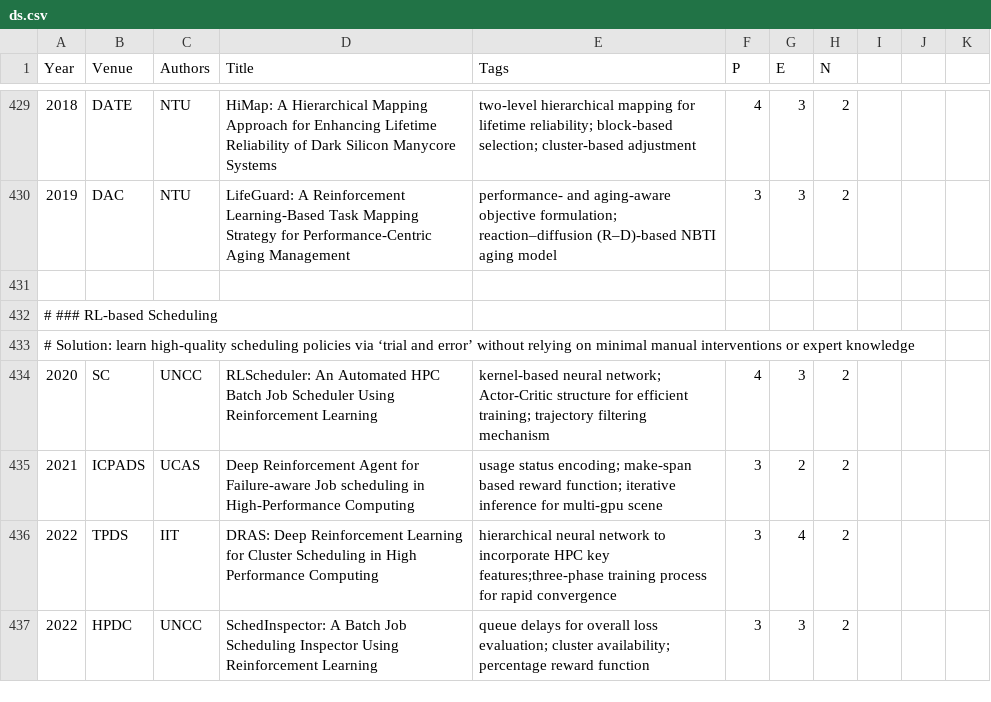
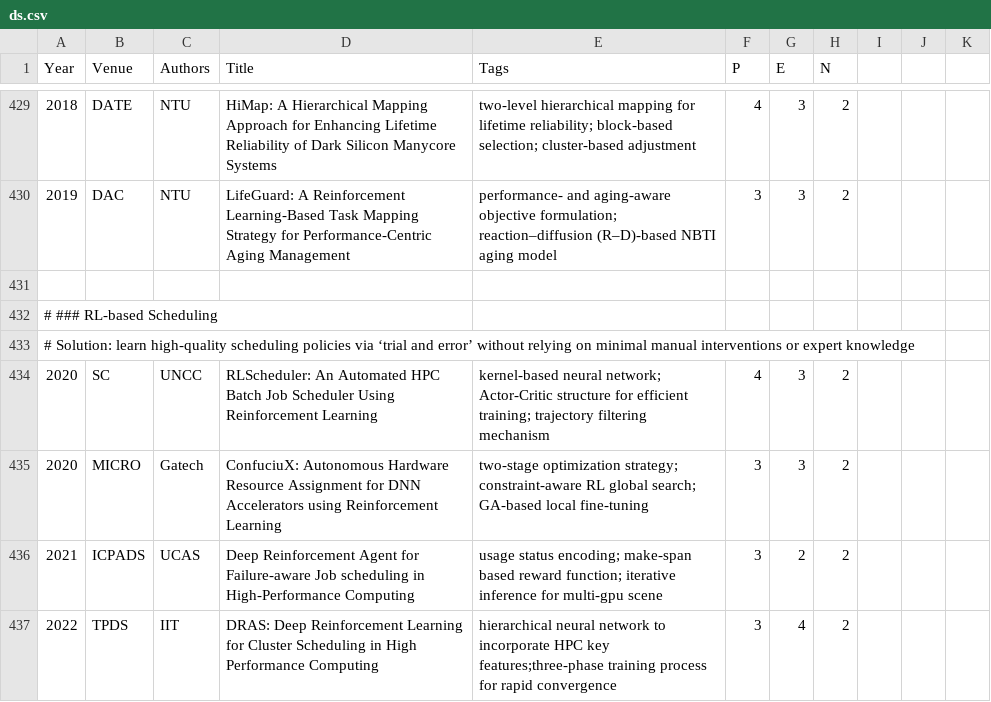
Before and after one commit to pku-lemonade/review, a CSV file: docs/data/software/ds.csv, drawn as a sheet; only a part is shown, gaps mark what is left out; the shorter side is filled out with more unchanged rows.

```diff
--- a/docs/data/software/ds.csv
+++ b/docs/data/software/ds.csv
@@ -434,2 +434,3 @@ Year,Venue,Authors,Title,Tags,P,E,N
 2020,SC,UNCC,RLScheduler: An Automated HPC Batch Job Scheduler Using Reinforcement Learning,kernel-based neural network; Actor-Critic structure for efficient training; trajectory filtering mechanism,4,3,2
+2020,MICRO,Gatech,ConfuciuX: Autonomous Hardware Resource Assignment for DNN Accelerators using Reinforcement Learning,two-stage optimization strategy; constraint-aware RL global search; GA-based local fine-tuning,3,3,2
 2021,ICPADS,UCAS,Deep Reinforcement Agent for Failure-aware Job scheduling in High-Performance Computing,usage status encoding; make-span based reward function; iterative inference for multi-gpu scene,3,2,2
```
Also changed, not shown: docs/data/hardware/accelerators.csv, docs/data/software/algorithm.csv.
